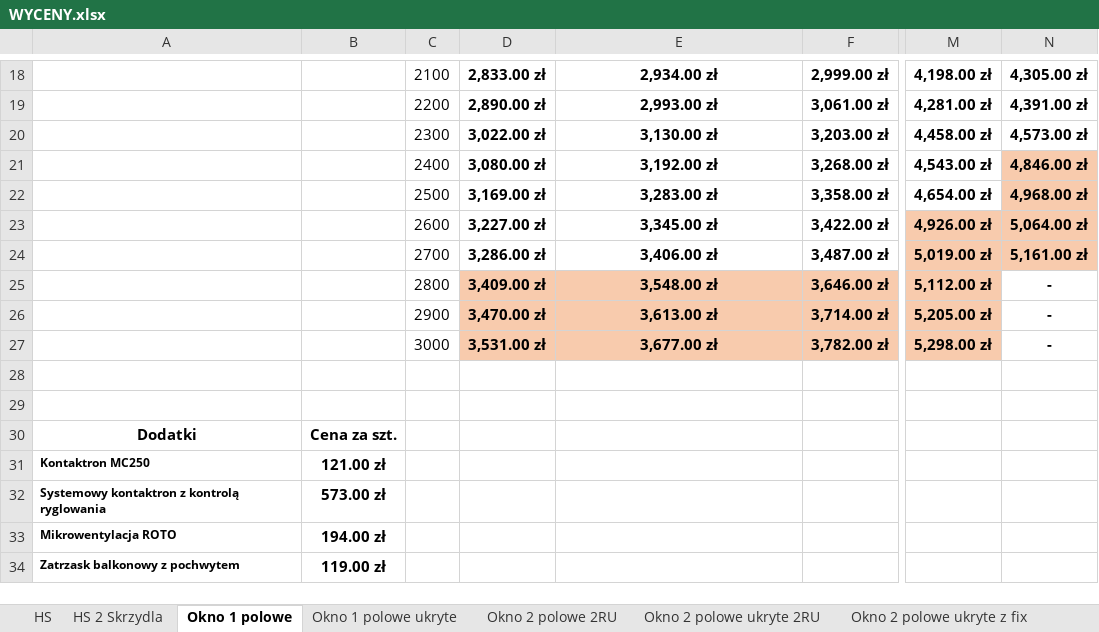
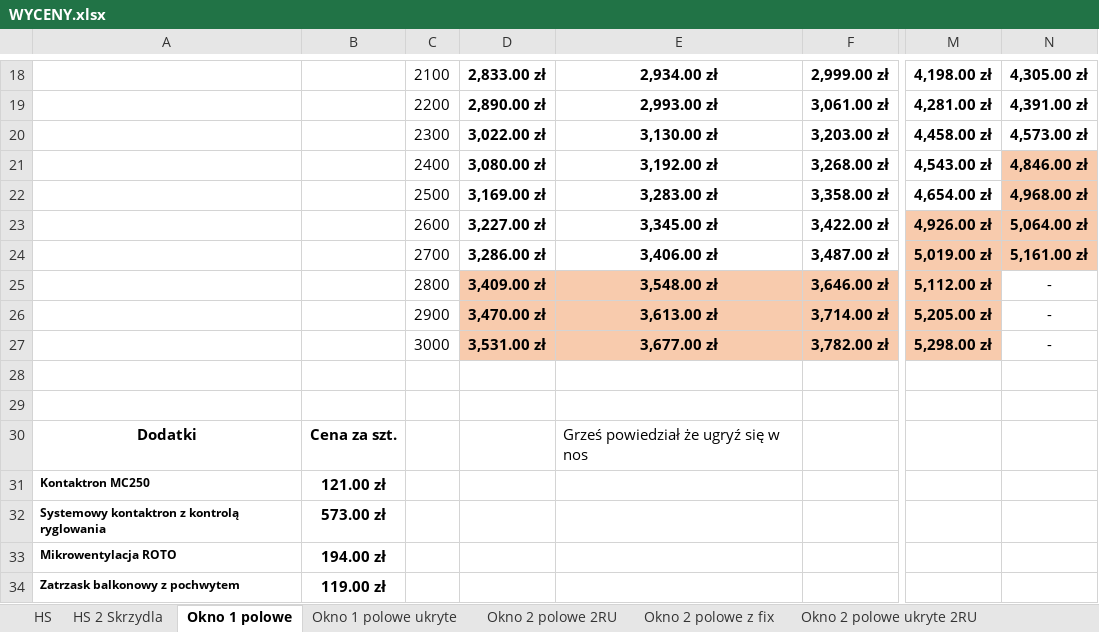
Before and after one commit to Linkusia/aluko-app, an Excel workbook: WYCENY.xlsx, sheet Okno 1 polowe, drawn as a sheet; only a part is shown, gaps mark what is left out; values as stored, in another font and other column widths than the file's, no borders; charts and pictures not drawn; the diff names each change by its address in the sheet, - before the commit and + after, or states it on an @@ line.

```diff
--- a/WYCENY.xlsx (sheet Okno 1 polowe)
+++ b/WYCENY.xlsx (sheet Okno 1 polowe)
-N25:N27 bold: on
+N25:N27 bold: off
-E30: (empty)
+E30: Grześ powiedział że ugryź się w nos
```
Also changed, not shown: sheet HS 2 Skrzydla, sheet HS, sheet Okno 2 polowe 2RU, sheet Pola stałe, other sheet tabs, 9 other files.
